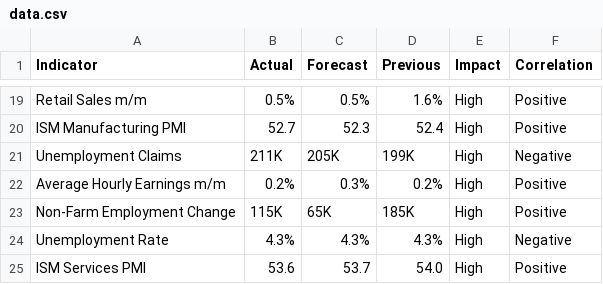
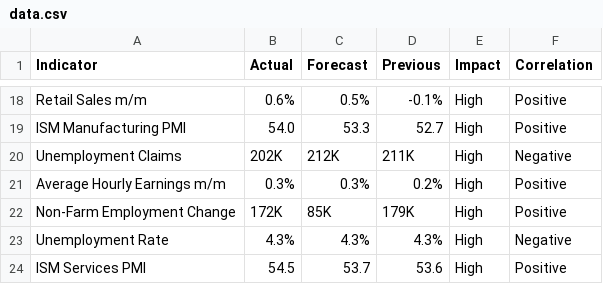
Before and after one commit to nithish72-web/macrolens, a CSV file: data.csv, drawn as a sheet; only a part is shown, gaps mark what is left out; addresses are those after the commit; the diff covers the shown part only; the diff names each change by its address in the sheet, - before the commit and + after, or states it on an @@ line.

```diff
--- a/data.csv
+++ b/data.csv
-B18 (Actual): 0.5%
+B18 (Actual): 0.6%
-D18 (Previous): 1.6%
+D18 (Previous): -0.1%
-B19 (Actual): 52.7
+B19 (Actual): 54.0
-C19 (Forecast): 52.3
+C19 (Forecast): 53.3
-D19 (Previous): 52.4
+D19 (Previous): 52.7
-B20 (Actual): 211K
+B20 (Actual): 202K
-C20 (Forecast): 205K
+C20 (Forecast): 212K
-D20 (Previous): 199K
+D20 (Previous): 211K
-B21 (Actual): 0.2%
+B21 (Actual): 0.3%
-B22 (Actual): 115K
+B22 (Actual): 172K
-C22 (Forecast): 65K
+C22 (Forecast): 85K
-D22 (Previous): 185K
+D22 (Previous): 179K
-B24 (Actual): 53.6
+B24 (Actual): 54.5
-D24 (Previous): 54.0
+D24 (Previous): 53.6
```
Also changed, not shown: 2 added rows, 3 removed rows and 27 edited cells elsewhere in this file.
